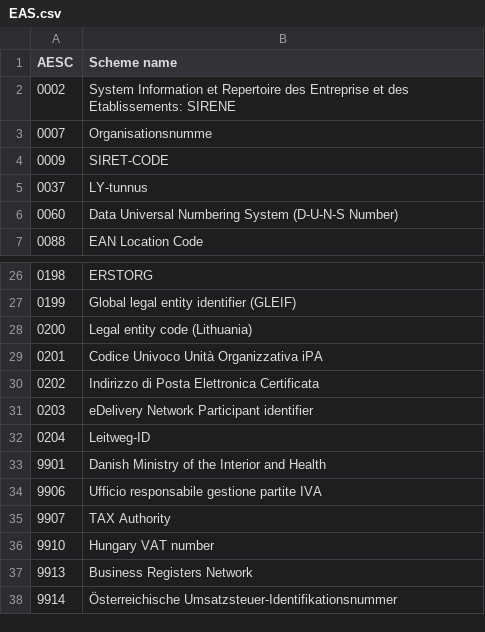
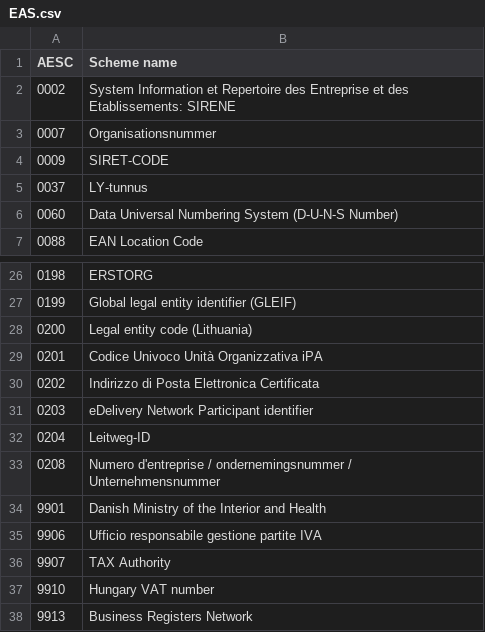
Before and after one commit to svanteschubert/EU-Codelist-Normalizer, a CSV file: xlsx/EAS.csv, drawn as a sheet; only a part is shown, gaps mark what is left out; the shorter side is filled out with more unchanged rows; the diff names each change by its address in the sheet, - before the commit and + after, or states it on an @@ line.

```diff
--- a/xlsx/EAS.csv
+++ b/xlsx/EAS.csv
-B3 (Scheme name): Organisationsnumme
+B3 (Scheme name): Organisationsnummer
+row 33: 0208 | Numero d'entreprise / ondernemingsnummer / Unternehmensnummer
```
Also changed, not shown: xlsx/ICD.csv, xlsx/Index.csv, 1 other file.
